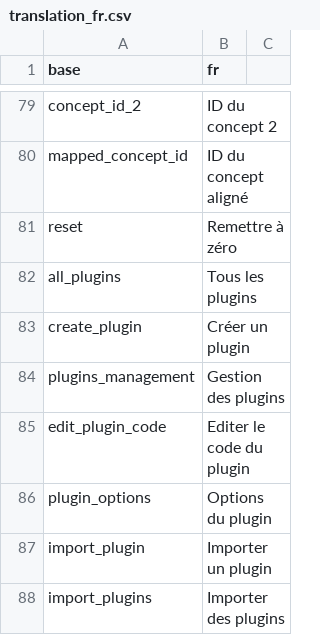
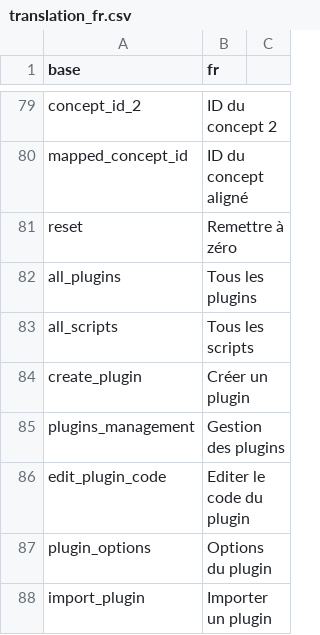
Before and after one commit to BorisDelange/linkr_shinyproxy, a CSV file: translations/translation_fr.csv, drawn as a sheet; only a part is shown, gaps mark what is left out; the shorter side is filled out with more unchanged rows; the diff names each change by its address in the sheet, - before the commit and + after, or states it on an @@ line.

Commit message:
Filter by script category

```diff
--- a/translations/translation_fr.csv
+++ b/translations/translation_fr.csv
+row 83: all_scripts | Tous les scripts
```
Also changed, not shown: translations/translation_en.csv, 1 other file.
